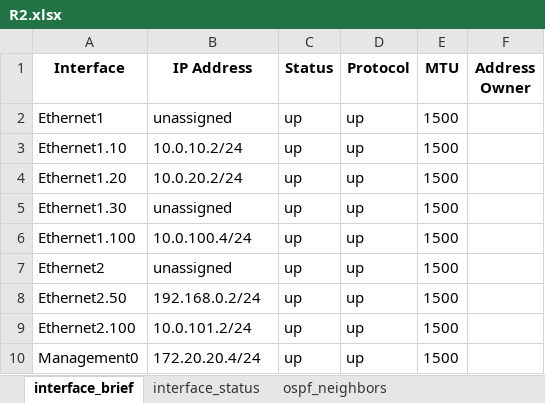
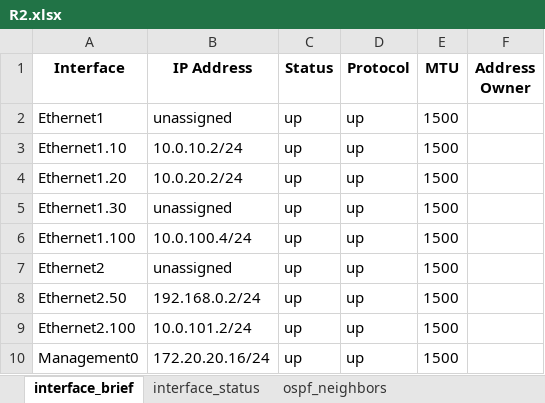
Before and after one commit to CUBoulder-Ashwin/NAutoHUB, an Excel workbook: NSOT/golden_states/R2.xlsx, sheet interface_brief, drawn as a sheet; values as stored, in another font and other column widths than the file's, no borders; the diff names each change by its address in the sheet, - before the commit and + after, or states it on an @@ line.

```diff
--- a/NSOT/golden_states/R2.xlsx (sheet interface_brief)
+++ b/NSOT/golden_states/R2.xlsx (sheet interface_brief)
-B10 (IP Address): 172.20.20.4/24
+B10 (IP Address): 172.20.20.16/24
```
Also changed, not shown: sheet ospf_neighbors, NSOT/golden_states/R1.xlsx, NSOT/golden_states/R3.xlsx, 20 other files.
